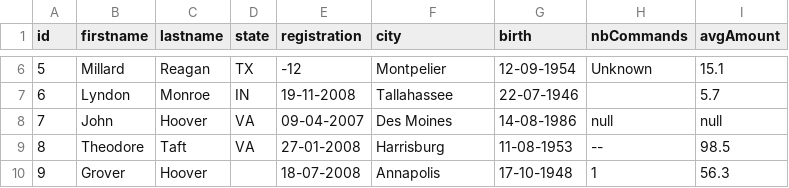
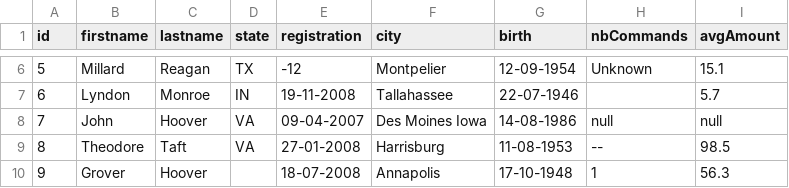
Before and after one commit to vbachurin/data-prep, a CSV file: sample_files/base_files/customers_100_with_pb.csv, drawn as a sheet; only a part is shown, gaps mark what is left out.

Commit message:
TDP-1006: add a tab in customers_100_with_pb.csv for tests

```diff
--- a/sample_files/base_files/customers_100_with_pb.csv
+++ b/sample_files/base_files/customers_100_with_pb.csv
@@ -7,3 +7,3 @@ id;firstname;lastname;state;registration;city;birth;nbCommands;avgAmount
 6;Lyndon;Monroe;IN;19-11-2008;Tallahassee;22-07-1946;;5.7
-7;John;Hoover;VA;09-04-2007;Des Moines;14-08-1986;null;null
+7;John;Hoover;VA;09-04-2007;Des Moines	Iowa;14-08-1986;null;null
 8;Theodore;Taft;VA;27-01-2008;Harrisburg;11-08-1953;--;98.5
```
